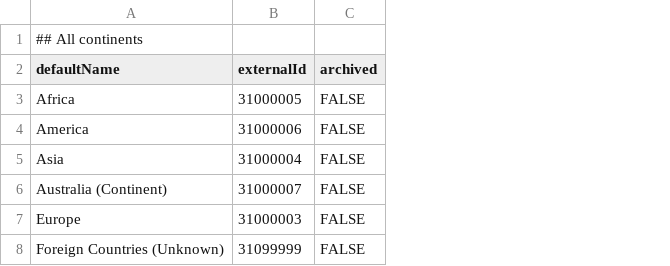
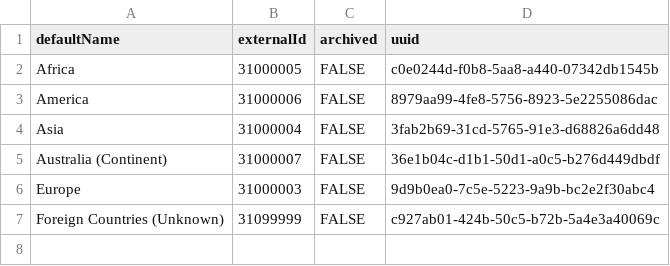
Before and after one commit to omoluabidotcom/APMIS-Project, a CSV file: sormas-backend/src/main/resources/sormas_import_all_continents.csv, drawn as a sheet; removed rows and columns are numbered as before the commit, all else as after; the diff names each change by its address in the sheet, - before the commit and + after, or states it on an @@ line.

```diff
--- a/sormas-backend/src/main/resources/sormas_import_all_continents.csv
+++ b/sormas-backend/src/main/resources/sormas_import_all_continents.csv
+column D (uuid), rows 2-7: c0e0244d-f0b8-5aa8-a440-07342db1545b | 8979aa99-4fe8-5756-8923-5e2255086dac | 3fab2b69-31cd-5765-91e3-d68826a6dd48 | 36e1b04c-d1b1-50d1-a0c5-b276d449dbdf | 9d9b0ea0-7c5e-5223-9a9b-bc2e2f30abc4 | c927ab01-424b-50c5-b72b-5a4e3a40069c
-row 1: ## All continents
```
Also changed, not shown: sormas-backend/src/main/resources/sormas_import_all_countries.csv, sormas-backend/src/main/resources/sormas_import_all_subcontinents.csv.
